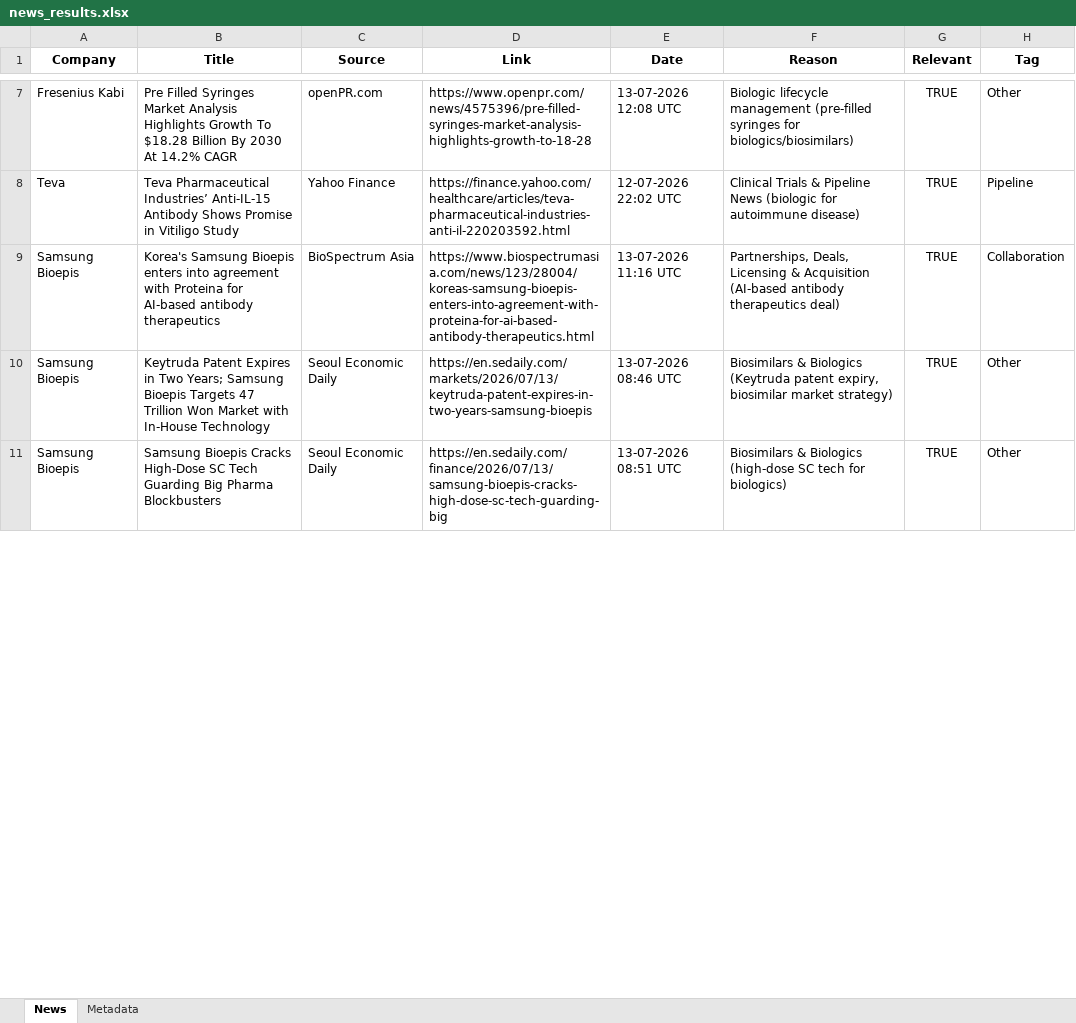
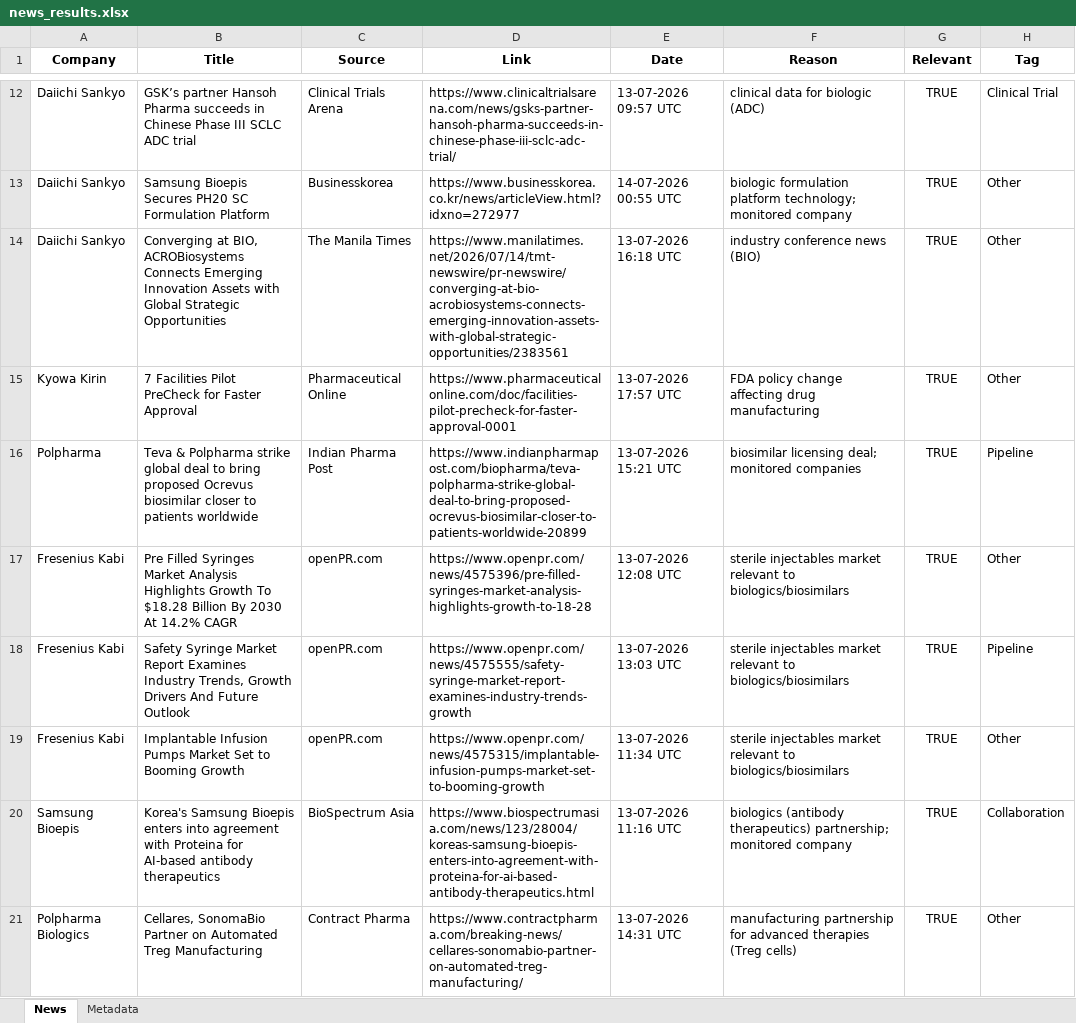
Before and after one commit to synapseKrishna/Ved, an Excel workbook: news_results.xlsx, sheet News, drawn as a sheet; only a part is shown, gaps mark what is left out; values as stored, in another font and other column widths than the file's, no borders; removed rows and columns are numbered as before the commit, all else as after; the diff covers the shown part only; the diff names each change by its address in the sheet, - before the commit and + after, or states it on an @@ line.

```diff
--- a/news_results.xlsx (sheet News)
+++ b/news_results.xlsx (sheet News)
+row 12: Daiichi Sankyo | GSK’s partner Hansoh Pharma succeeds in Chinese Phase III SCLC ADC trial | Clinical Trials Arena | https://www.clinicaltrialsarena.com/news/gsks-partner-hansoh-pharma-succeeds-in-chinese-phase-iii-sclc-adc-trial/ | 13-07-2026 09:57 UTC | clinical data for biologic (ADC) | TRUE | Clinical Trial
+row 13: Daiichi Sankyo | Samsung Bioepis Secures PH20 SC Formulation Platform | Businesskorea | https://www.businesskorea.co.kr/news/articleView.html?idxno=272977 | 14-07-2026 00:55 UTC | biologic formulation platform technology; monitored company | TRUE | Other
+row 14: Daiichi Sankyo | Converging at BIO, ACROBiosystems Connects Emerging Innovation Assets with Global Strategic Opportunities | The Manila Times | https://www.manilatimes.net/2026/07/14/tmt-newswire/pr-newswire/converging-at-bio-acrobiosystems-connects-emerging-innovation-assets-with-global-strategic-opportunities/2383561 | 13-07-2026 16:18 UTC | industry conference news (BIO) | TRUE | Other
+row 15: Kyowa Kirin | 7 Facilities Pilot PreCheck for Faster Approval | Pharmaceutical Online | https://www.pharmaceuticalonline.com/doc/facilities-pilot-precheck-for-faster-approval-0001 | 13-07-2026 17:57 UTC | FDA policy change affecting drug manufacturing | TRUE | Other
+row 16: Polpharma | Teva & Polpharma strike global deal to bring proposed Ocrevus biosimilar closer to patients worldwide | Indian Pharma Post | https://www.indianpharmapost.com/biopharma/teva-polpharma-strike-global-deal-to-bring-proposed-ocrevus-biosimilar-closer-to-patients-worldwide-20899 | 13-07-2026 15:21 UTC | biosimilar licensing deal; monitored companies | TRUE | Pipeline
-F17 (Reason): Biologic lifecycle management (pre-filled syringes for biologics/biosimilars)
+F17 (Reason): sterile injectables market relevant to biologics/biosimilars
-row 8: Teva | Teva Pharmaceutical Industries’ Anti-IL-15 Antibody Shows Promise in Vitiligo Study | Yahoo Finance | https://finance.yahoo.com/healthcare/articles/teva-pharmaceutical-industries-anti-il-220203592.html | 12-07-2026 22:02 UTC | Clinical Trials & Pipeline News (biologic for autoimmune disease) | TRUE | Pipeline
+row 18: Fresenius Kabi | Safety Syringe Market Report Examines Industry Trends, Growth Drivers And Future Outlook | openPR.com | https://www.openpr.com/news/4575555/safety-syringe-market-report-examines-industry-trends-growth | 13-07-2026 13:03 UTC | sterile injectables market relevant to biologics/biosimilars | TRUE | Pipeline
+row 19: Fresenius Kabi | Implantable Infusion Pumps Market Set to Booming Growth | openPR.com | https://www.openpr.com/news/4575315/implantable-infusion-pumps-market-set-to-booming-growth | 13-07-2026 11:34 UTC | sterile injectables market relevant to biologics/biosimilars | TRUE | Other
-F20 (Reason): Partnerships, Deals, Licensing & Acquisition (AI-based antibody therapeutics deal)
+F20 (Reason): biologics (antibody therapeutics) partnership; monitored company
-row 10: Samsung Bioepis | Keytruda Patent Expires in Two Years; Samsung Bioepis Targets 47 Trillion Won Market with In-House Technology | Seoul Economic Daily | https://en.sedaily.com/markets/2026/07/13/keytruda-patent-expires-in-two-years-samsung-bioepis | 13-07-2026 08:46 UTC | Biosimilars & Biologics (Keytruda patent expiry, biosimilar market strategy) | TRUE | Other
-row 11: Samsung Bioepis | Samsung Bioepis Cracks High-Dose SC Tech Guarding Big Pharma Blockbusters | Seoul Economic Daily | https://en.sedaily.com/finance/2026/07/13/samsung-bioepis-cracks-high-dose-sc-tech-guarding-big | 13-07-2026 08:51 UTC | Biosimilars & Biologics (high-dose SC tech for biologics) | TRUE | Other
+row 21: Polpharma Biologics | Cellares, SonomaBio Partner on Automated Treg Manufacturing | Contract Pharma | https://www.contractpharma.com/breaking-news/cellares-sonomabio-partner-on-automated-treg-manufacturing/ | 13-07-2026 14:31 UTC | manufacturing partnership for advanced therapies (Treg cells) | TRUE | Other
```
Also changed, not shown: 8 added rows, 3 removed rows and 12 edited cells elsewhere in this sheet, sheet Metadata, news_results_raw.xlsx.
